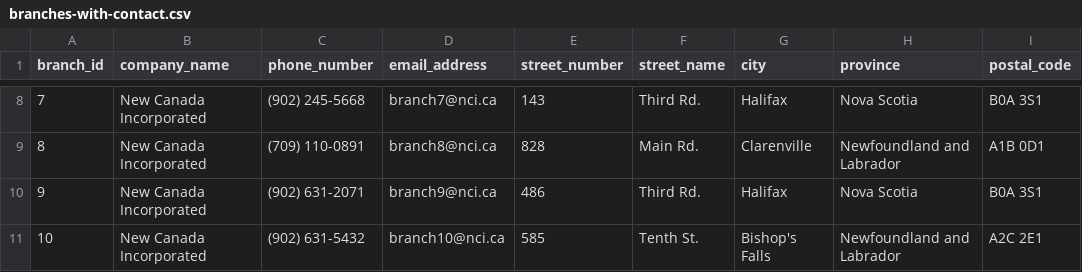
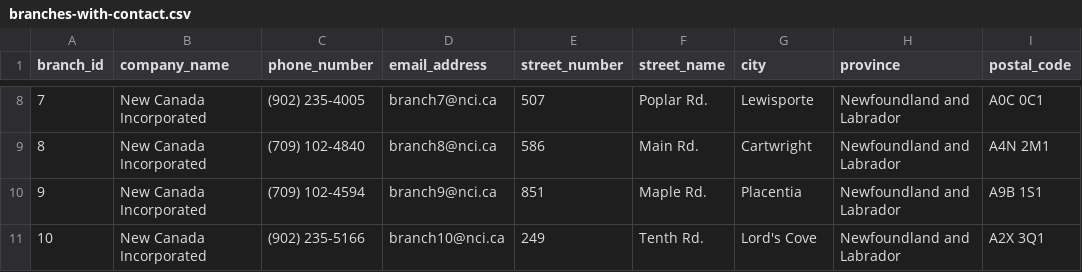
Before and after one commit to brodysmith8/identity-generator, a CSV file: SRC/data-procurement/data-generation/data/out/raw/branches-with-contact.csv, drawn as a sheet; only a part is shown, gaps mark what is left out; the diff covers the shown part only; the diff names each change by its address in the sheet, - before the commit and + after, or states it on an @@ line.

```diff
--- a/SRC/data-procurement/data-generation/data/out/raw/branches-with-contact.csv
+++ b/SRC/data-procurement/data-generation/data/out/raw/branches-with-contact.csv
-C8 (phone_number): (902) 245-5668
+C8 (phone_number): (902) 235-4005
-E8 (street_number): 143
+E8 (street_number): 507
-F8 (street_name): Third Rd.
+F8 (street_name): Poplar Rd.
-G8 (city): Halifax
+G8 (city): Lewisporte
-H8 (province): Nova Scotia
+H8 (province): Newfoundland and Labrador
-I8 (postal_code): B0A 3S1
+I8 (postal_code): A0C 0C1
-C9 (phone_number): (709) 110-0891
+C9 (phone_number): (709) 102-4840
-E9 (street_number): 828
+E9 (street_number): 586
-G9 (city): Clarenville
+G9 (city): Cartwright
-I9 (postal_code): A1B 0D1
+I9 (postal_code): A4N 2M1
-C10 (phone_number): (902) 631-2071
+C10 (phone_number): (709) 102-4594
-E10 (street_number): 486
+E10 (street_number): 851
-F10 (street_name): Third Rd.
+F10 (street_name): Maple Rd.
-G10 (city): Halifax
+G10 (city): Placentia
-H10 (province): Nova Scotia
+H10 (province): Newfoundland and Labrador
-I10 (postal_code): B0A 3S1
+I10 (postal_code): A9B 1S1
-C11 (phone_number): (902) 631-5432
+C11 (phone_number): (902) 235-5166
-E11 (street_number): 585
+E11 (street_number): 249
-F11 (street_name): Tenth St.
+F11 (street_name): Tenth Rd.
-G11 (city): Bishop's Falls
+G11 (city): Lord's Cove
-I11 (postal_code): A2C 2E1
+I11 (postal_code): A2X 3Q1
```
Also changed, not shown: 30 edited cells elsewhere in this file, SRC/branch.csv, 8 other files.
